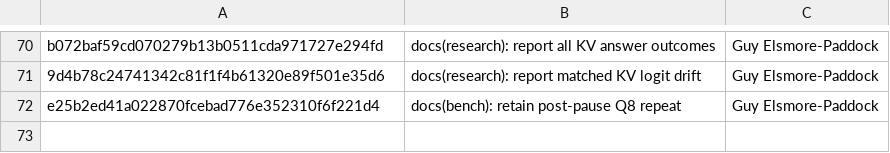
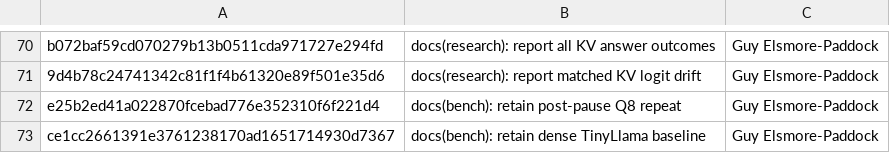
Before and after one commit to GuyPaddock/m40-llm, a TSV file: docs/experiments/2026-11-21-main-dependencies/commits.tsv, drawn as a sheet; only a part is shown, gaps mark what is left out; the diff names each change by its address in the sheet, - before the commit and + after, or states it on an @@ line.

Commit message:
docs(integration): bind the F16 baseline
Use the supported TinyLlama workload to check native Q8 admission ports for cross-format regressions. Bind the reference to main and the measured full-revision comparison without attributing the result to a specific patch.

```diff
--- a/docs/experiments/2026-11-21-main-dependencies/commits.tsv
+++ b/docs/experiments/2026-11-21-main-dependencies/commits.tsv
+row 73: ce1cc2661391e3761238170ad1651714930d7367 | docs(bench): retain dense TinyLlama baseline | Guy Elsmore-Paddock
```
Also changed, not shown: 1 other file.
